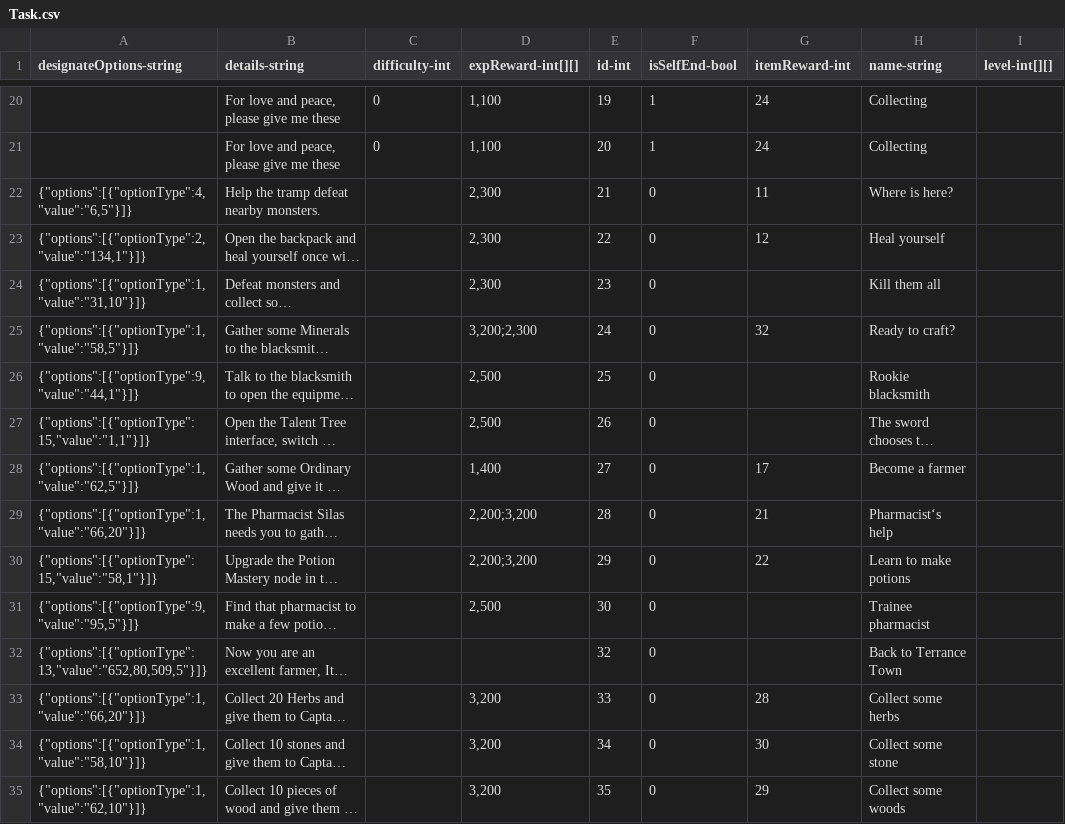
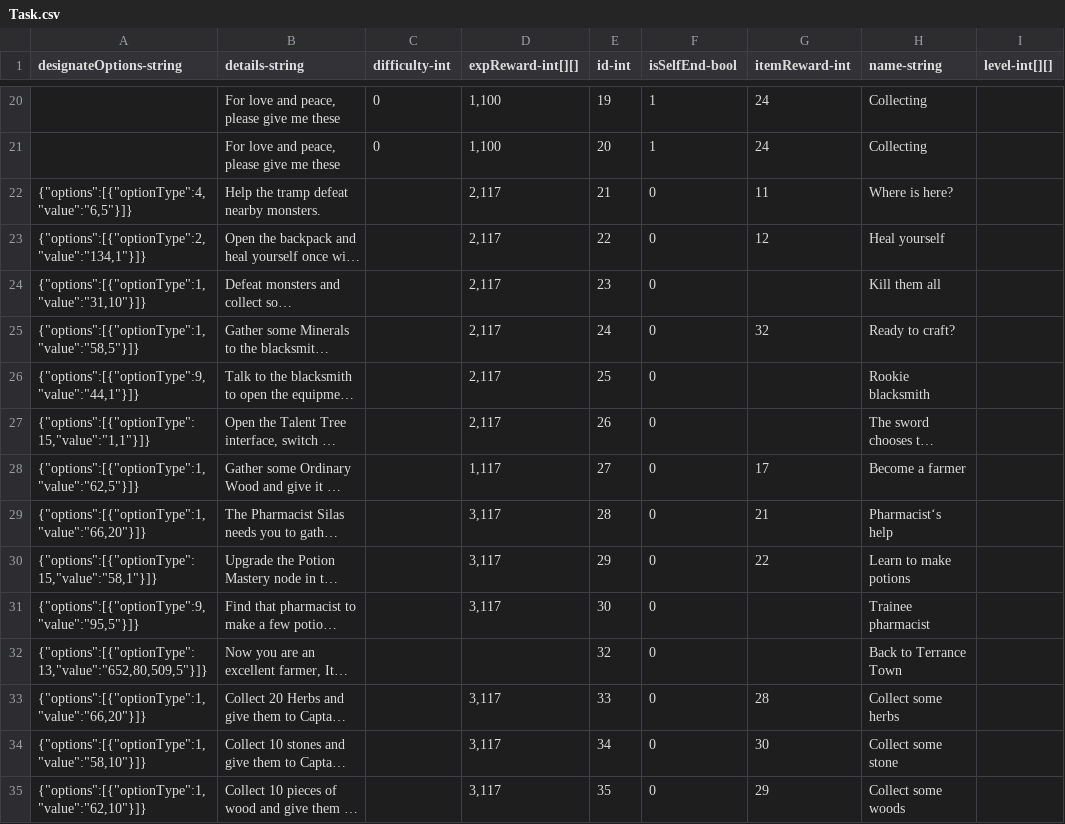
Before and after one commit to qqoo6789/shared-unity-core, a CSV file: Res/DataTable/Csv/Task.csv, drawn as a sheet; only a part is shown, gaps mark what is left out; long unchanged cells end in …; the diff covers the shown part only; the diff names each change by its address in the sheet, - before the commit and + after, or states it on an @@ line.

Commit message:
Task formal exp

```diff
--- a/Res/DataTable/Csv/Task.csv
+++ b/Res/DataTable/Csv/Task.csv
-D22:D24 (expReward-int[][]): 2,300
+D22:D24 (expReward-int[][]): 2,117
-D25 (expReward-int[][]): 3,200;2,300
+D25 (expReward-int[][]): 2,117
-D26:D27 (expReward-int[][]): 2,500
+D26:D27 (expReward-int[][]): 2,117
-D28 (expReward-int[][]): 1,400
+D28 (expReward-int[][]): 1,117
-D29:D30 (expReward-int[][]): 2,200;3,200
+D29:D30 (expReward-int[][]): 3,117
-D31 (expReward-int[][]): 2,500
+D31 (expReward-int[][]): 3,117
-D33:D35 (expReward-int[][]): 3,200
+D33:D35 (expReward-int[][]): 3,117
```
Also changed, not shown: 32 edited cells elsewhere in this file, Res/DataTable/Csv/TaskList.csv, 2 other files.
